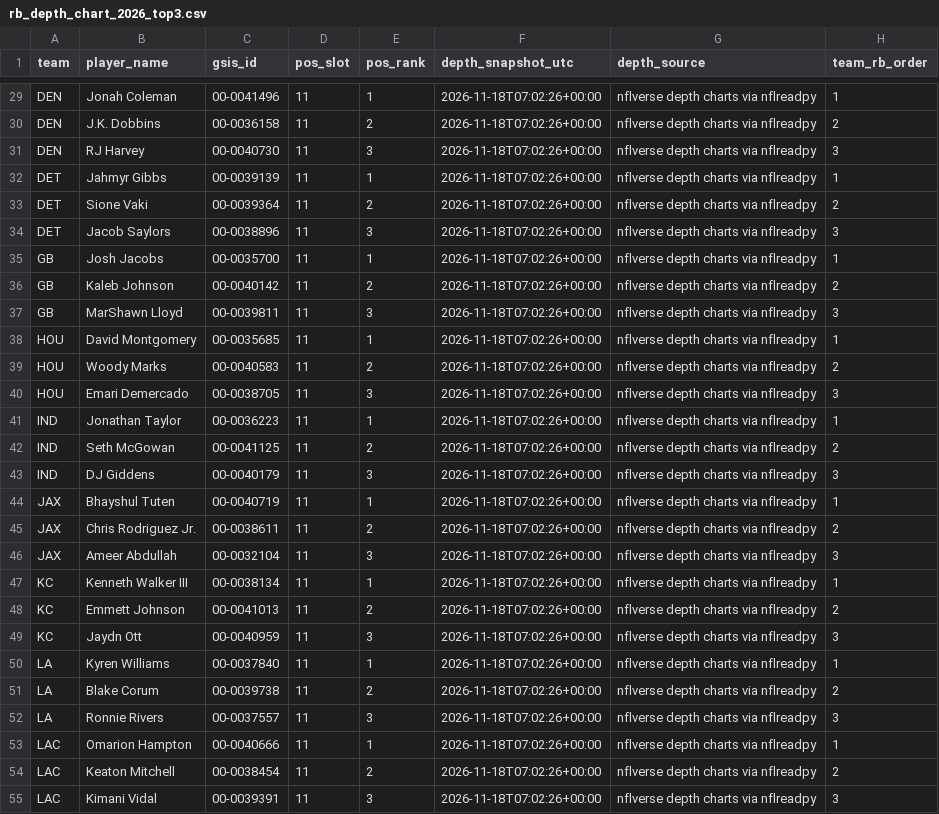
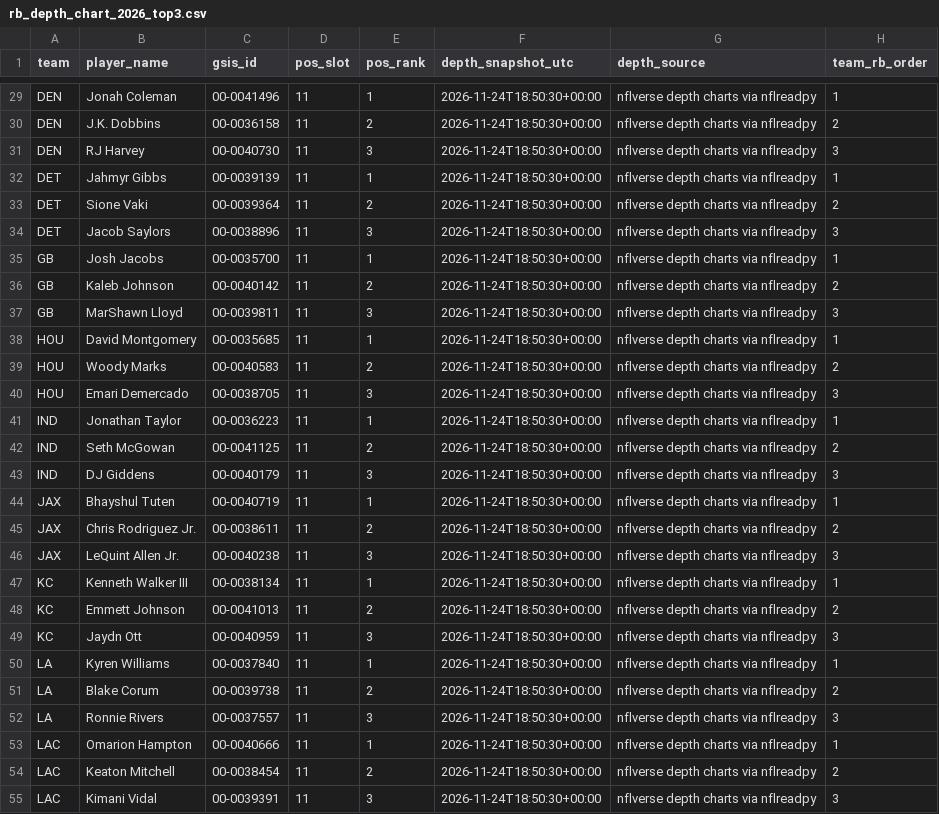
Before and after one commit to davidcantugtr/nfl-Rushing-Stats, a CSV file: data/processed/rb_depth_chart_2026_top3.csv, drawn as a sheet; only a part is shown, gaps mark what is left out; the diff covers the shown part only; the diff names each change by its address in the sheet, - before the commit and + after, or states it on an @@ line.

```diff
--- a/data/processed/rb_depth_chart_2026_top3.csv
+++ b/data/processed/rb_depth_chart_2026_top3.csv
-F29:F55 (depth_snapshot_utc): 2026-11-18T07:02:26+00:00
+F29:F55 (depth_snapshot_utc): 2026-11-24T18:50:30+00:00
-B46 (player_name): Ameer Abdullah
+B46 (player_name): LeQuint Allen Jr.
-C46 (gsis_id): 00-0032104
+C46 (gsis_id): 00-0040238
```
Also changed, not shown: 3 added rows, 3 removed rows and 78 edited cells elsewhere in this file, data/processed/excel_rb_inputs.csv, data/processed/rb_depth_chart_2026_latest.csv, 3 other files.
